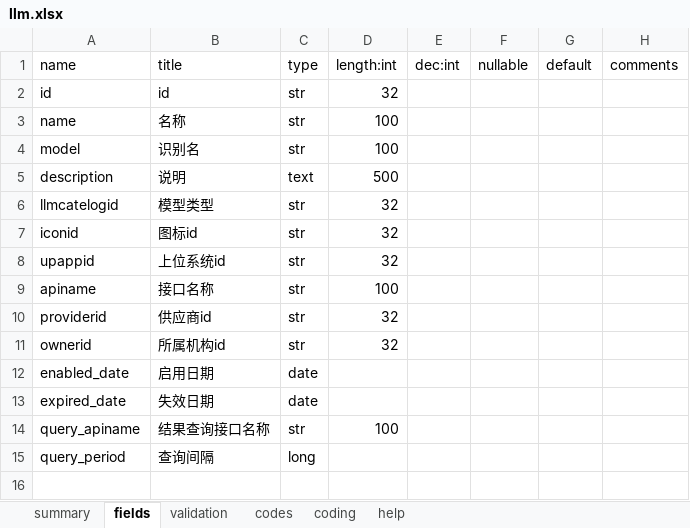
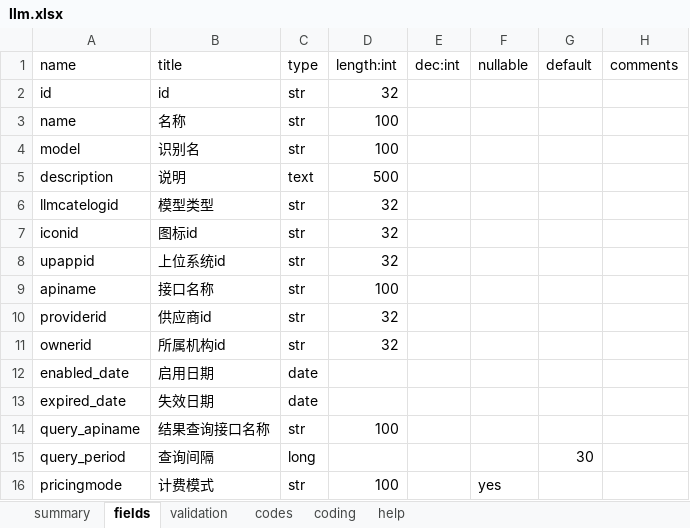
Before and after one commit to yumoqing/llmage, an Excel workbook: models/llm.xlsx, sheet fields, drawn as a sheet; values as stored, in another font and other column widths than the file's, no borders; the diff names each change by its address in the sheet, - before the commit and + after, or states it on an @@ line.

```diff
--- a/models/llm.xlsx (sheet fields)
+++ b/models/llm.xlsx (sheet fields)
-G15 (default): (empty)
+G15 (default): 30
+row 16: pricingmode | 计费模式 | str | 100 |  | yes
```
Also changed, not shown: 1 other file.
